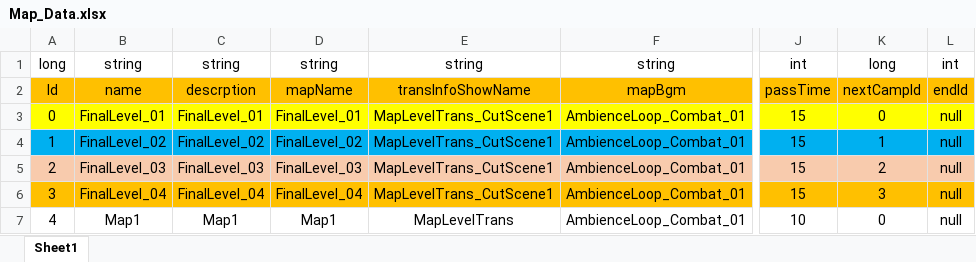
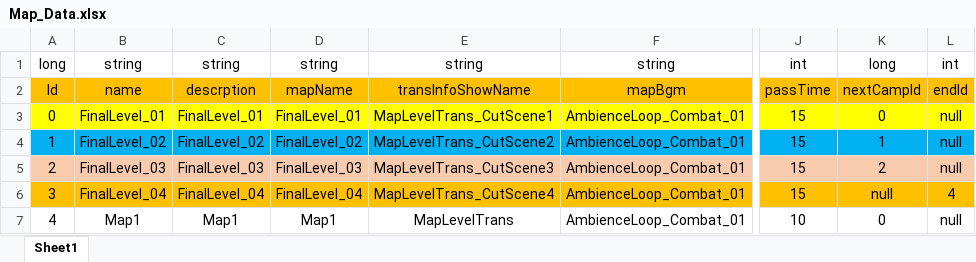
Before and after one commit to Chuyang1996/Nameless_Temp, an Excel workbook: GameDesign/ExcelData/Map_Data.xlsx, sheet Sheet1, drawn as a sheet; only a part is shown, gaps mark what is left out; values as stored, in another font and other column widths than the file's, no borders; the diff names each change by its address in the sheet, - before the commit and + after, or states it on an @@ line.

```diff
--- a/GameDesign/ExcelData/Map_Data.xlsx (sheet Sheet1)
+++ b/GameDesign/ExcelData/Map_Data.xlsx (sheet Sheet1)
-E4: MapLevelTrans_CutScene1
+E4: MapLevelTrans_CutScene2
-E5: MapLevelTrans_CutScene1
+E5: MapLevelTrans_CutScene3
-E6: MapLevelTrans_CutScene1
+E6: MapLevelTrans_CutScene4
-K6: 3
+K6: null
-L6: null
+L6: 4
```
Also changed, not shown: 5 other files.
